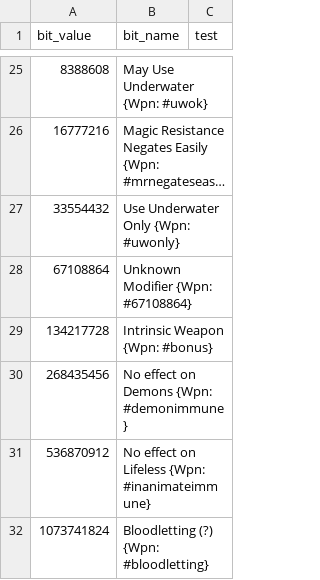
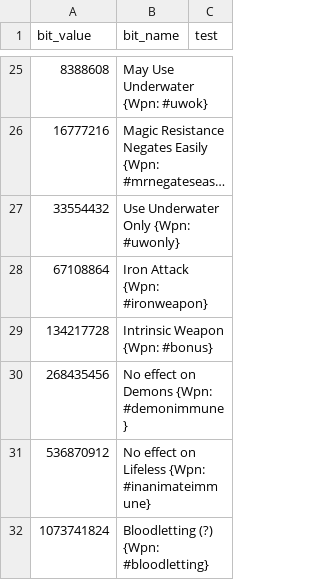
Before and after one commit to larzm42/dom5inspector, a CSV file: gamedata/effect_modifier_bits.csv, drawn as a sheet; only a part is shown, gaps mark what is left out; long unchanged cells end in ….

```diff
--- a/gamedata/effect_modifier_bits.csv
+++ b/gamedata/effect_modifier_bits.csv
@@ -27,3 +27,3 @@ bit_value	bit_name	test
 33554432	Use Underwater Only {Wpn: #uwonly}
-67108864	Unknown Modifier {Wpn: #67108864}
+67108864	Iron Attack {Wpn: #ironweapon}
 134217728	Intrinsic Weapon {Wpn: #bonus}
```
Also changed, not shown: gamedata/effects_info.csv, 6 other files.
